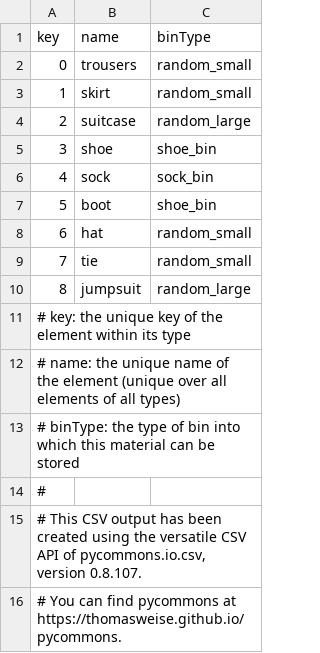
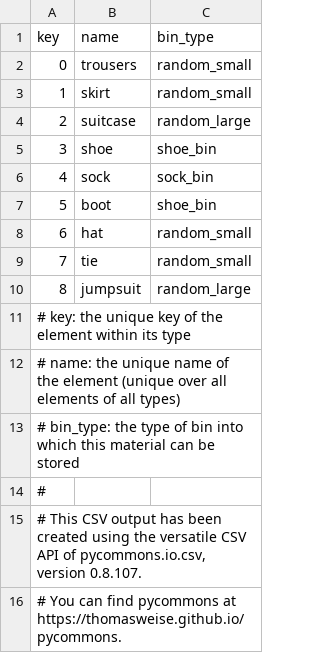
Before and after one commit to thomasWeise/warehouse, a CSV file: examples/instances/small_warehouse/materials.csv, drawn as a sheet.

```diff
--- a/examples/instances/small_warehouse/materials.csv
+++ b/examples/instances/small_warehouse/materials.csv
@@ -1,2 +1,2 @@
-key;name;binType
+key;name;bin_type
 0;trousers;random_small
@@ -12,3 +12,3 @@ key;name;binType
 # name: the unique name of the element (unique over all elements of all types)
-# binType: the type of bin into which this material can be stored
+# bin_type: the type of bin into which this material can be stored
 #
```
Also changed, not shown: examples/instances/small_warehouse/events.csv, 11 other files.
